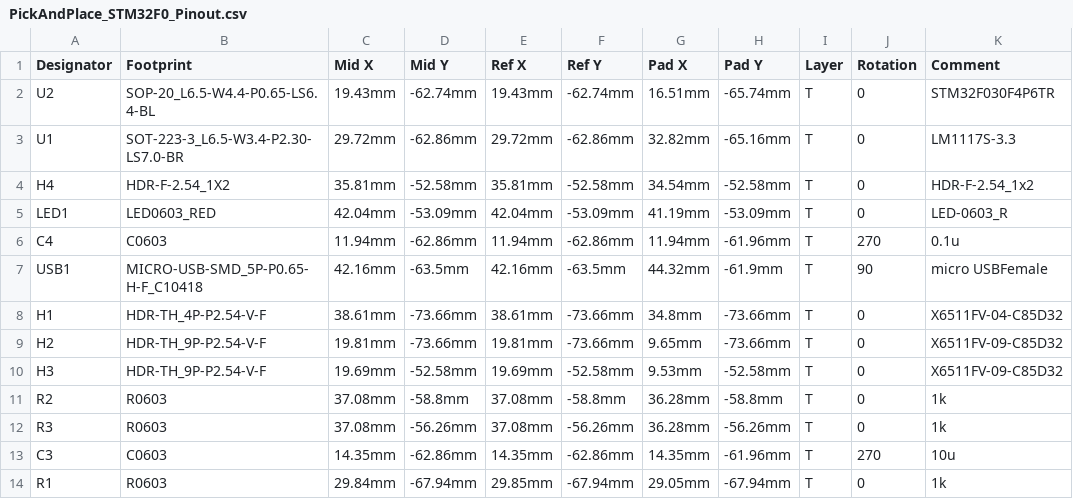
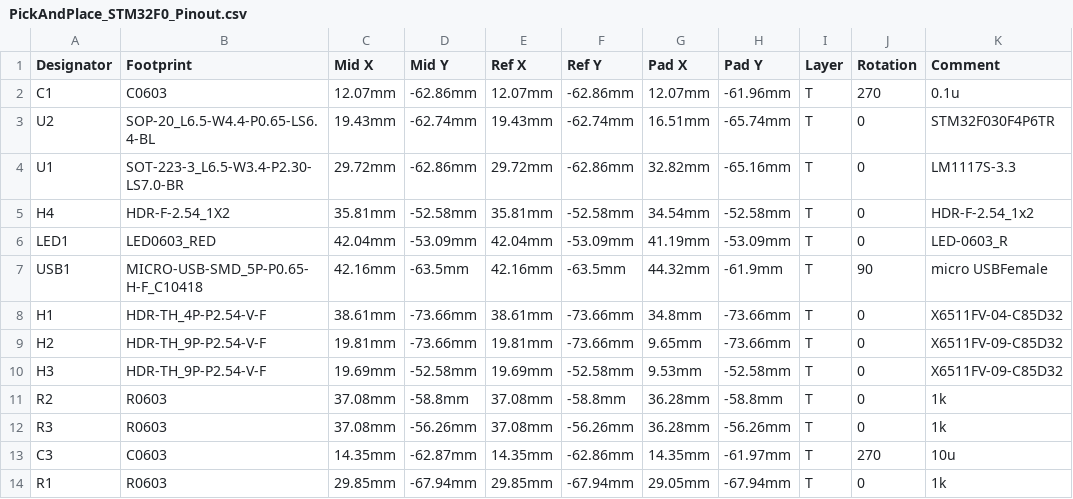
Before and after one commit to sandwichdoge/STM32F0_Pinout_Devboard, a CSV file: PickAndPlace_STM32F0_Pinout.csv, drawn as a sheet; removed rows and columns are numbered as before the commit, all else as after; the diff names each change by its address in the sheet, - before the commit and + after, or states it on an @@ line.

```diff
--- a/PickAndPlace_STM32F0_Pinout.csv
+++ b/PickAndPlace_STM32F0_Pinout.csv
+row 2: C1 | C0603 | 12.07mm | -62.86mm | 12.07mm | -62.86mm | 12.07mm | -61.96mm | T | 270 | 0.1u
-row 6: C4 | C0603 | 11.94mm | -62.86mm | 11.94mm | -62.86mm | 11.94mm | -61.96mm | T | 270 | 0.1u
-D13 (Mid Y): -62.86mm
+D13 (Mid Y): -62.87mm
-H13 (Pad Y): -61.96mm
+H13 (Pad Y): -61.97mm
-C14 (Mid X): 29.84mm
+C14 (Mid X): 29.85mm
```
Also changed, not shown: BOM_STM32F0_Pinout.csv, 1 other file.
